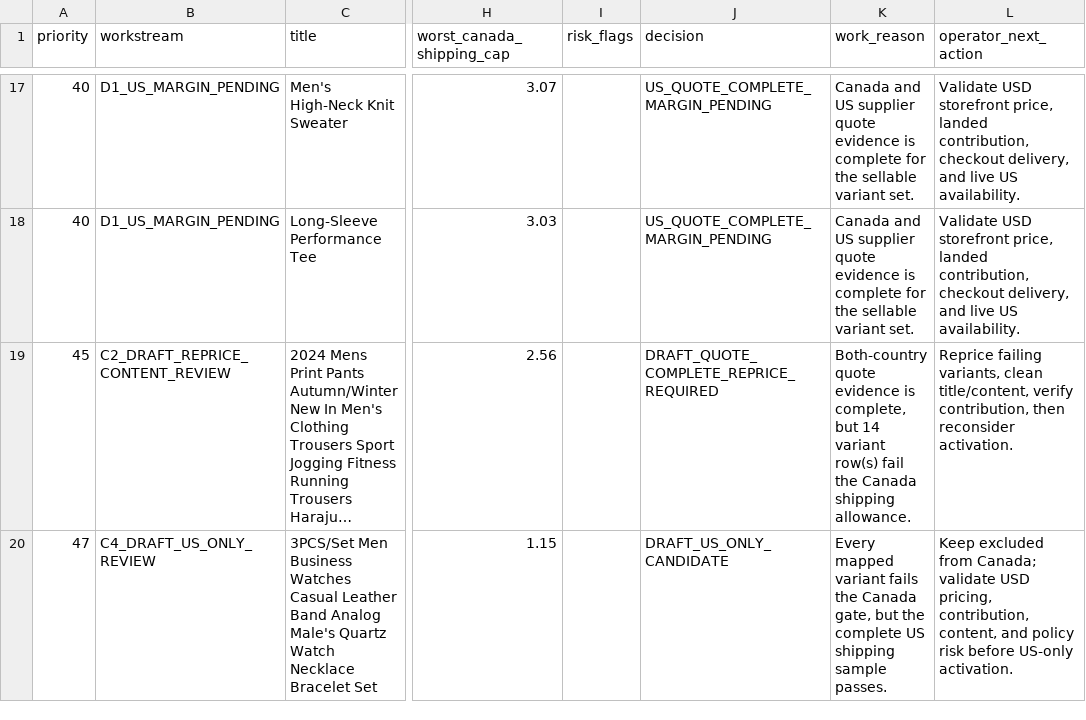
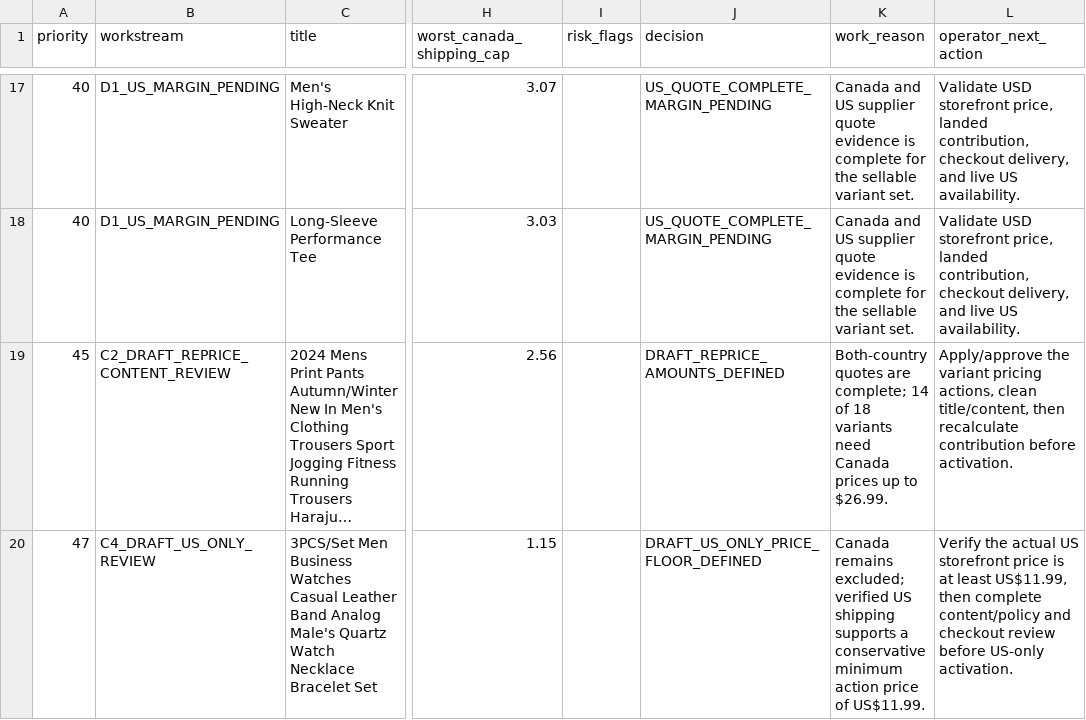
Before and after one commit to dchavez3395/Puchica-hydrogen, a CSV file: docs/storewide-product-workboard-2026-07-26.csv, drawn as a sheet; only a part is shown, gaps mark what is left out; long unchanged cells end in …; the diff covers the shown part only; the diff names each change by its address in the sheet, - before the commit and + after, or states it on an @@ line.

Commit message:
Define catalog pricing action floors

```diff
--- a/docs/storewide-product-workboard-2026-07-26.csv
+++ b/docs/storewide-product-workboard-2026-07-26.csv
-J19 (decision): DRAFT_QUOTE_COMPLETE_REPRICE_REQUIRED
+J19 (decision): DRAFT_REPRICE_AMOUNTS_DEFINED
-K19 (work_reason): Both-country quote evidence is complete, but 14 variant row(s) fail the Canada shipping allowance.
+K19 (work_reason): Both-country quotes are complete; 14 of 18 variants need Canada prices up to $26.99.
-L19 (operator_next_action): Reprice failing variants, clean title/content, verify contribution, then reconsider activation.
+L19 (operator_next_action): Apply/approve the variant pricing actions, clean title/content, then recalculate contribution before activation.
-J20 (decision): DRAFT_US_ONLY_CANDIDATE
+J20 (decision): DRAFT_US_ONLY_PRICE_FLOOR_DEFINED
-K20 (work_reason): Every mapped variant fails the Canada gate, but the complete US shipping sample passes.
+K20 (work_reason): Canada remains excluded; verified US shipping supports a conservative minimum action price of US$11.99.
-L20 (operator_next_action): Keep excluded from Canada; validate USD pricing, contribution, content, and policy risk before US-only…
+L20 (operator_next_action): Verify the actual US storefront price is at least US$11.99, then complete content/policy and checkout review before US-only…
```
Also changed, not shown: 16 edited cells elsewhere in this file, 5 other files.
